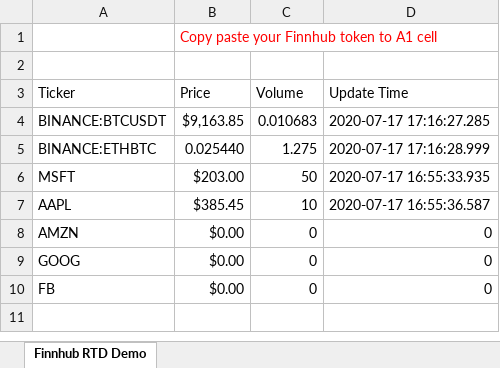
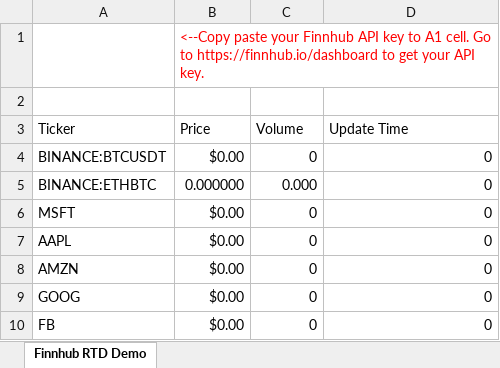
Before and after one commit to chaelim/ExcelRTD, an Excel workbook: python/demo/Finnhub_rtd_demo.xlsx, sheet Finnhub RTD Demo, drawn as a sheet; values as stored, in another font and other column widths than the file's, no borders; table styles not drawn; the diff names each change by its address in the sheet, - before the commit and + after, or states it on an @@ line.

Commit message:
Updated Readme.md for Python projects and etc.
Added requirements.txt
Updated comments in excel_rtd_server.py
Set FINNHUB RTD's default value to "N/A"

```diff
--- a/python/demo/Finnhub_rtd_demo.xlsx (sheet Finnhub RTD Demo)
+++ b/python/demo/Finnhub_rtd_demo.xlsx (sheet Finnhub RTD Demo)
-B1 (Price): Copy paste your Finnhub token to A1 cell
+B1 (Price): <--Copy paste your Finnhub API key to A1 cell. Go to https://finnhub.io/dashboard to get your API key.
-B4 (Price): $9,163.85
+B4 (Price): $0.00
-C4 (Volume): 0.010683
+C4 (Volume): 0
-D4 (Update Time): 2020-07-17 17:16:27.285
+D4 (Update Time): 0
-B5 (Price): 0.025440
+B5 (Price): 0.000000
-C5 (Volume): 1.275
+C5 (Volume): 0.000
-D5 (Update Time): 2020-07-17 17:16:28.999
+D5 (Update Time): 0
-B6 (Price): $203.00
+B6 (Price): $0.00
-C6 (Volume): 50
+C6 (Volume): 0
-D6 (Update Time): 2020-07-17 16:55:33.935
+D6 (Update Time): 0
-B7 (Price): $385.45
+B7 (Price): $0.00
-C7 (Volume): 10
+C7 (Volume): 0
-D7 (Update Time): 2020-07-17 16:55:36.587
+D7 (Update Time): 0
```
Also changed, not shown: 5 other files.
